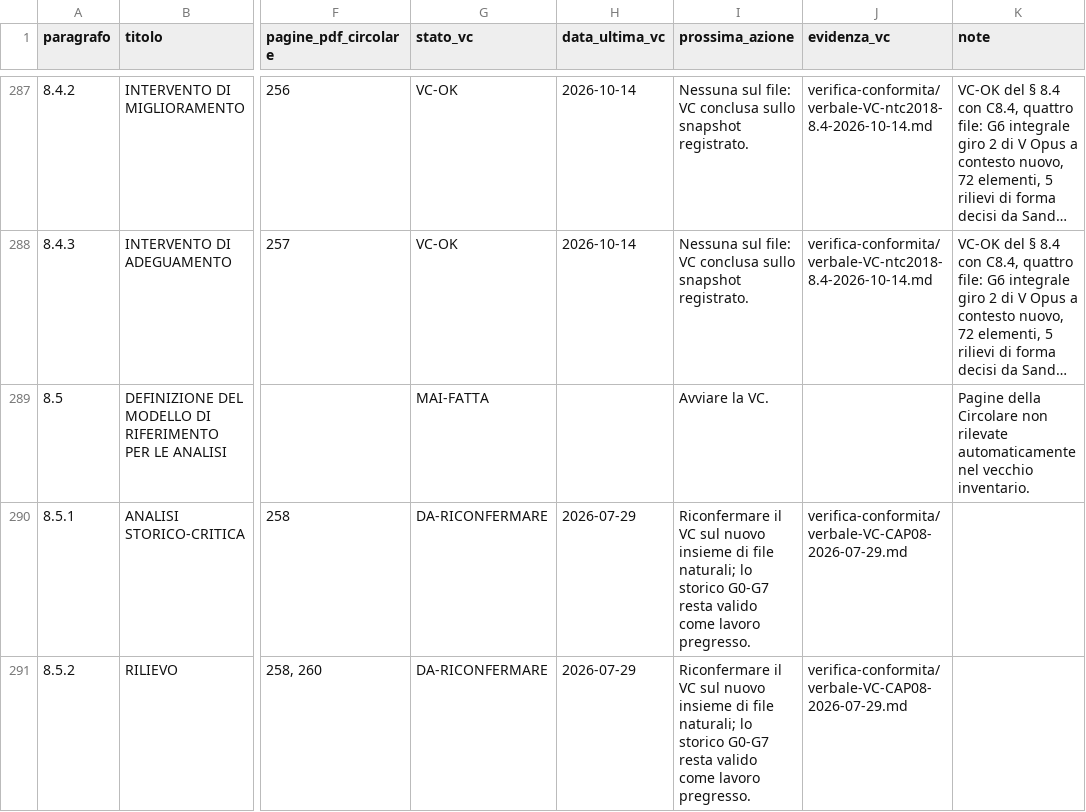
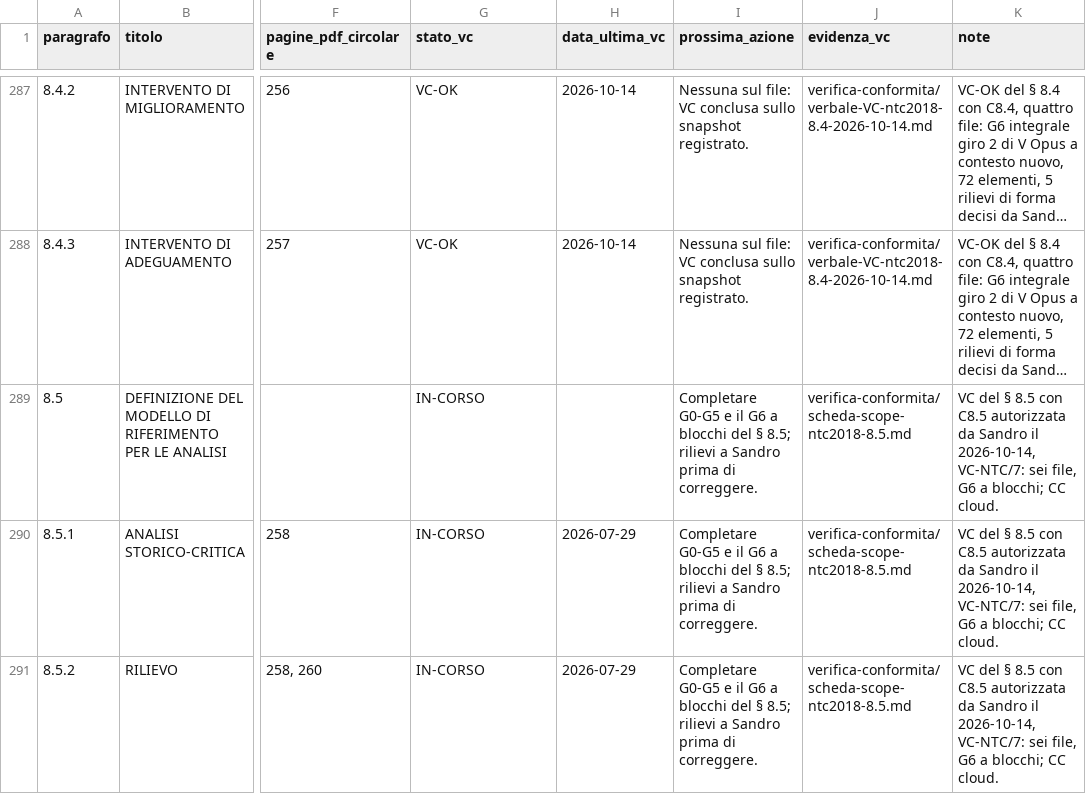
Before and after one commit to sinmar123/ntc2018-markdown, a CSV file: registro-verifica-conformita-ntc2018.csv, drawn as a sheet; only a part is shown, gaps mark what is left out; long unchanged cells end in …; the diff covers the shown part only; the diff names each change by its address in the sheet, - before the commit and + after, or states it on an @@ line.

```diff
--- a/registro-verifica-conformita-ntc2018.csv
+++ b/registro-verifica-conformita-ntc2018.csv
-G289 (stato_vc): MAI-FATTA
+G289 (stato_vc): IN-CORSO
-I289 (prossima_azione): Avviare la VC.
+I289 (prossima_azione): Completare G0-G5 e il G6 a blocchi del § 8.5; rilievi a Sandro prima di correggere.
-J289 (evidenza_vc): (empty)
+J289 (evidenza_vc): verifica-conformita/scheda-scope-ntc2018-8.5.md
-K289 (note): Pagine della Circolare non rilevate automaticamente nel vecchio inventario.
+K289 (note): VC del § 8.5 con C8.5 autorizzata da Sandro il 2026-10-14, VC-NTC/7: sei file, G6 a blocchi; CC cloud.
-G290:G291 (stato_vc): DA-RICONFERMARE
+G290:G291 (stato_vc): IN-CORSO
-I290:I291 (prossima_azione): Riconfermare il VC sul nuovo insieme di file naturali; lo storico G0-G7 resta valido come lavoro pregresso.
+I290:I291 (prossima_azione): Completare G0-G5 e il G6 a blocchi del § 8.5; rilievi a Sandro prima di correggere.
-J290:J291 (evidenza_vc): verifica-conformita/verbale-VC-CAP08-2026-07-29.md
+J290:J291 (evidenza_vc): verifica-conformita/scheda-scope-ntc2018-8.5.md
-K290:K291 (note): (empty)
+K290:K291 (note): VC del § 8.5 con C8.5 autorizzata da Sandro il 2026-10-14, VC-NTC/7: sei file, G6 a blocchi; CC cloud.
```
Also changed, not shown: 12 edited cells elsewhere in this file, 12 other files.
